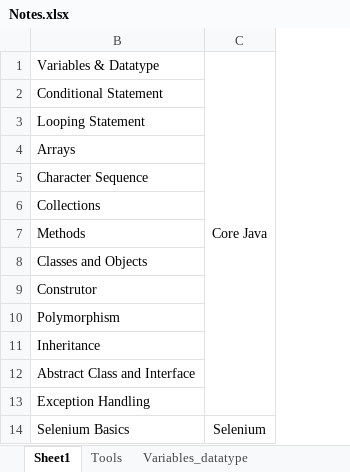
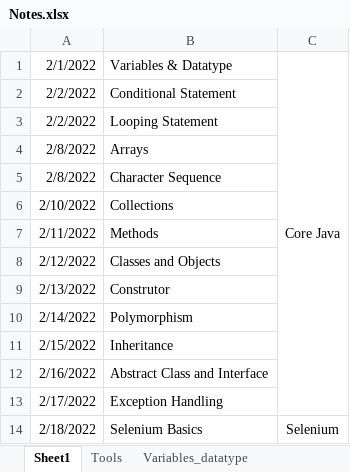
Before and after one commit to naveens33/java_tutorial_2021, an Excel workbook: Notes.xlsx, sheet Sheet1, drawn as a sheet; only a part is shown; values as stored, in another font and other column widths than the file's, no borders; the diff names each change by its address in the sheet, - before the commit and + after, or states it on an @@ line.

```diff
--- a/Notes.xlsx (sheet Sheet1)
+++ b/Notes.xlsx (sheet Sheet1)
@@ column A unhidden, rows 1-14: 2/1/2022 | 2/2/2022 | 2/2/2022 | 2/8/2022 | 2/8/2022 | 2/10/2022 | 2/11/2022 | 2/12/2022 | 2/13/2022 | 2/14/2022 | 2/15/2022 | 2/16/2022 | 2/17/2022 | 2/18/2022 @@
```
Also changed, not shown: sheet Variables_datatype, other sheet tabs, hidden cells, 5 other files.
